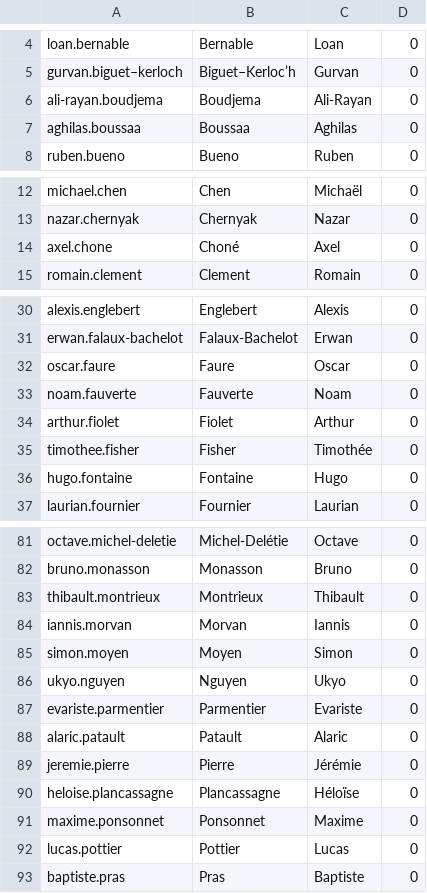
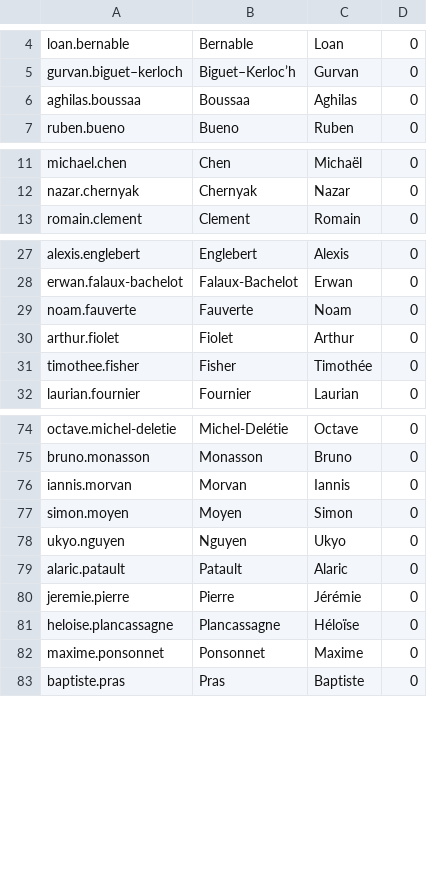
Before and after one commit to CapucineFortin/ProloApp, a CSV file: back/data/contestants.csv, drawn as a sheet; only a part is shown, gaps mark what is left out; the diff covers the shown part only; the diff names each change by its address in the sheet, - before the commit and + after, or states it on an @@ line.

Commit message:
data/ remove contestants not present

```diff
--- a/back/data/contestants.csv
+++ b/back/data/contestants.csv
-row 6: ali-rayan.boudjema | Boudjema | Ali-Rayan | 0
-row 14: axel.chone | Choné | Axel | 0
-row 32: oscar.faure | Faure | Oscar | 0
-row 36: hugo.fontaine | Fontaine | Hugo | 0
-row 83: thibault.montrieux | Montrieux | Thibault | 0
-row 87: evariste.parmentier | Parmentier | Evariste | 0
-row 92: lucas.pottier | Pottier | Lucas | 0
```
Also changed, not shown: 5 removed rows elsewhere in this file.
